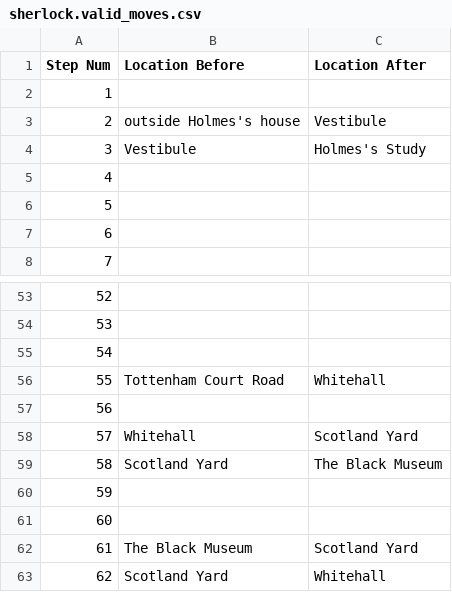
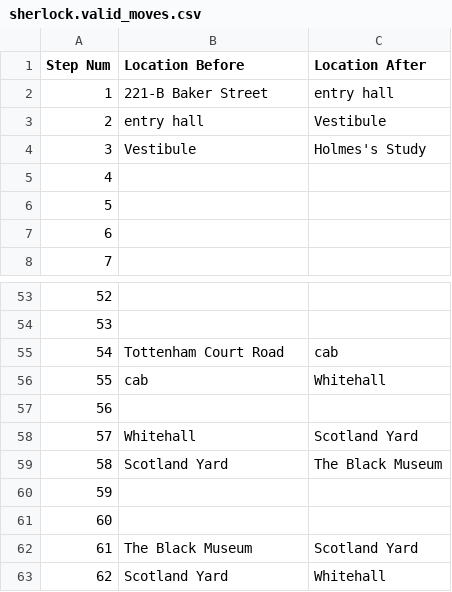
Before and after one commit to Oaklight/mango, a CSV file: data/maps/sherlock/sherlock.valid_moves.csv, drawn as a sheet; only a part is shown, gaps mark what is left out.

Commit message:
Update sherlock.valid_moves.csv

```diff
--- a/data/maps/sherlock/sherlock.valid_moves.csv
+++ b/data/maps/sherlock/sherlock.valid_moves.csv
@@ -1,4 +1,4 @@
 Step Num,Location Before,Location After
-1,,
-2,outside Holmes's house,Vestibule
+1,221-B Baker Street,entry hall
+2,entry hall,Vestibule
 3,Vestibule,Holmes's Study
@@ -54,4 +54,4 @@ Step Num,Location Before,Location After
 53,,
-54,,
-55,Tottenham Court Road,Whitehall
+54,Tottenham Court Road,cab
+55,cab,Whitehall
 56,,
```
